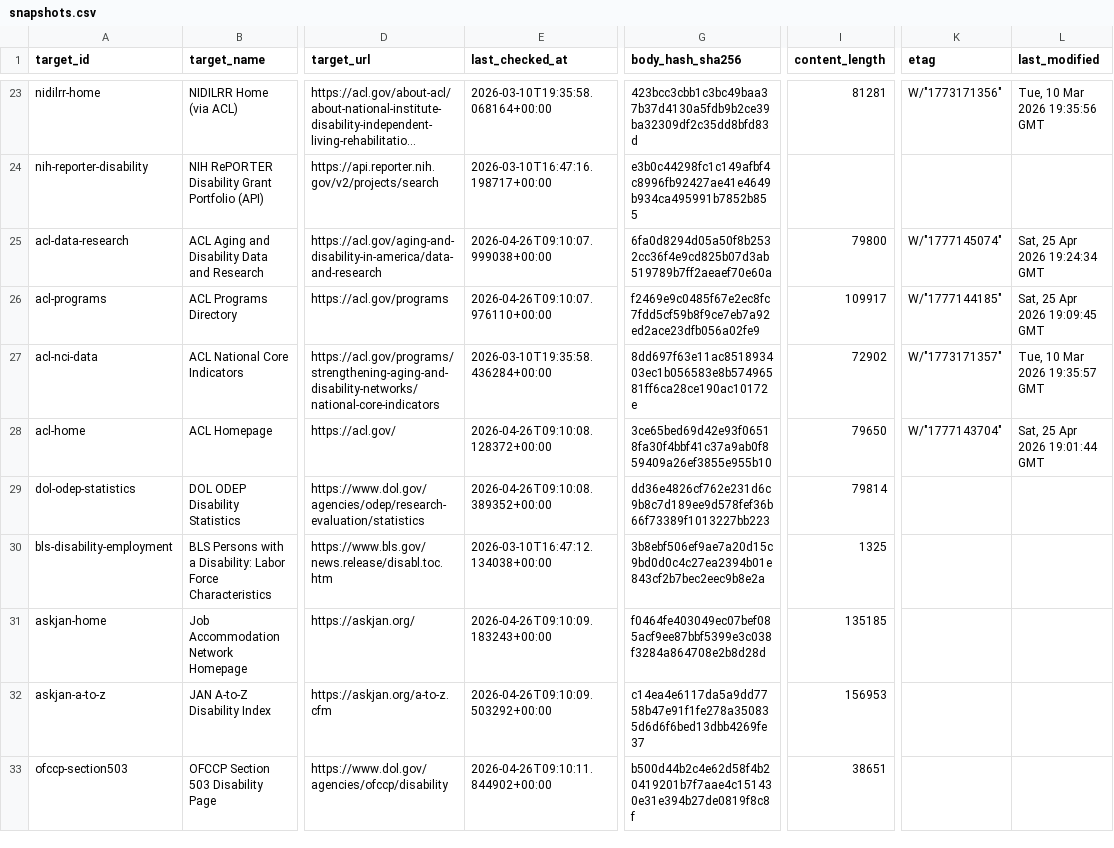
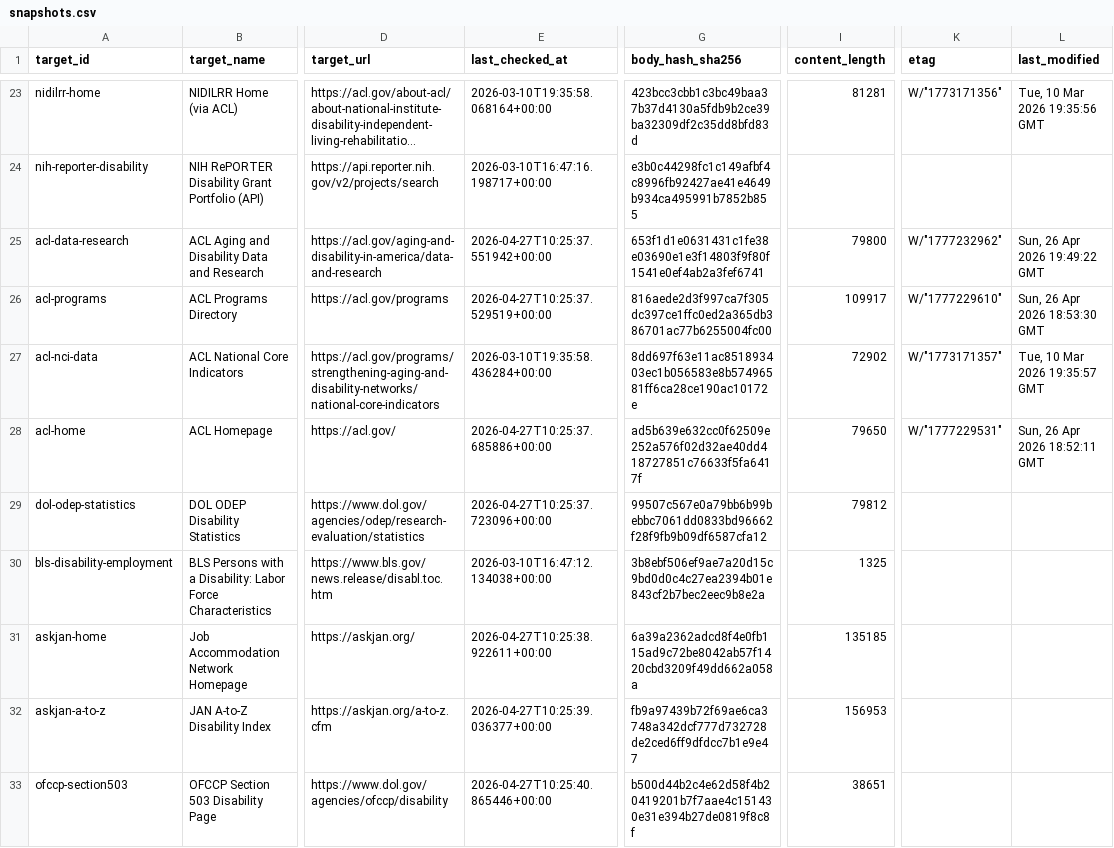
Before and after one commit to dbotana/disability-data-archives, a CSV file: data/snapshots.csv, drawn as a sheet; only a part is shown, gaps mark what is left out; long unchanged cells end in …; the diff covers the shown part only; the diff names each change by its address in the sheet, - before the commit and + after, or states it on an @@ line.

```diff
--- a/data/snapshots.csv
+++ b/data/snapshots.csv
-E25 (last_checked_at): 2026-04-26T09:10:07.999038+00:00
+E25 (last_checked_at): 2026-04-27T10:25:37.551942+00:00
-G25 (body_hash_sha256): 6fa0d8294d05a50f8b2532cc36f4e9cd825b07d3ab519789b7ff2aeaef70e60a
+G25 (body_hash_sha256): 653f1d1e0631431c1fe38e03690e1e3f14803f9f80f1541e0ef4ab2a3fef6741
-K25 (etag): W/"1777145074"
+K25 (etag): W/"1777232962"
-L25 (last_modified): Sat, 25 Apr 2026 19:24:34 GMT
+L25 (last_modified): Sun, 26 Apr 2026 19:49:22 GMT
-E26 (last_checked_at): 2026-04-26T09:10:07.976110+00:00
+E26 (last_checked_at): 2026-04-27T10:25:37.529519+00:00
-G26 (body_hash_sha256): f2469e9c0485f67e2ec8fc7fdd5cf59b8f9ce7eb7a92ed2ace23dfb056a02fe9
+G26 (body_hash_sha256): 816aede2d3f997ca7f305dc397ce1ffc0ed2a365db386701ac77b6255004fc00
-K26 (etag): W/"1777144185"
+K26 (etag): W/"1777229610"
-L26 (last_modified): Sat, 25 Apr 2026 19:09:45 GMT
+L26 (last_modified): Sun, 26 Apr 2026 18:53:30 GMT
-E28 (last_checked_at): 2026-04-26T09:10:08.128372+00:00
+E28 (last_checked_at): 2026-04-27T10:25:37.685886+00:00
-G28 (body_hash_sha256): 3ce65bed69d42e93f06518fa30f4bbf41c37a9ab0f859409a26ef3855e955b10
+G28 (body_hash_sha256): ad5b639e632cc0f62509e252a576f02d32ae40dd418727851c76633f5fa6417f
-K28 (etag): W/"1777143704"
+K28 (etag): W/"1777229531"
-L28 (last_modified): Sat, 25 Apr 2026 19:01:44 GMT
+L28 (last_modified): Sun, 26 Apr 2026 18:52:11 GMT
-E29 (last_checked_at): 2026-04-26T09:10:08.389352+00:00
+E29 (last_checked_at): 2026-04-27T10:25:37.723096+00:00
-G29 (body_hash_sha256): dd36e4826cf762e231d6c9b8c7d189ee9d578fef36b66f73389f1013227bb223
+G29 (body_hash_sha256): 99507c567e0a79bb6b99bebbc7061dd0833bd96662f28f9fb9b09df6587cfa12
-I29 (content_length): 79814
+I29 (content_length): 79812
-E31 (last_checked_at): 2026-04-26T09:10:09.183243+00:00
+E31 (last_checked_at): 2026-04-27T10:25:38.922611+00:00
-G31 (body_hash_sha256): f0464fe403049ec07bef085acf9ee87bbf5399e3c038f3284a864708e2b8d28d
+G31 (body_hash_sha256): 6a39a2362adcd8f4e0fb115ad9c72be8042ab57f1420cbd3209f49dd662a058a
-E32 (last_checked_at): 2026-04-26T09:10:09.503292+00:00
+E32 (last_checked_at): 2026-04-27T10:25:39.036377+00:00
-G32 (body_hash_sha256): c14ea4e6117da5a9dd7758b47e91f1fe278a350835d6d6f6bed13dbb4269fe37
+G32 (body_hash_sha256): fb9a97439b72f69ae6ca3748a342dcf777d732728de2ced6ff9dfdcc7b1e9e47
-E33 (last_checked_at): 2026-04-26T09:10:11.844902+00:00
+E33 (last_checked_at): 2026-04-27T10:25:40.865446+00:00
```
Also changed, not shown: 117 edited cells elsewhere in this file, 1 other file.
